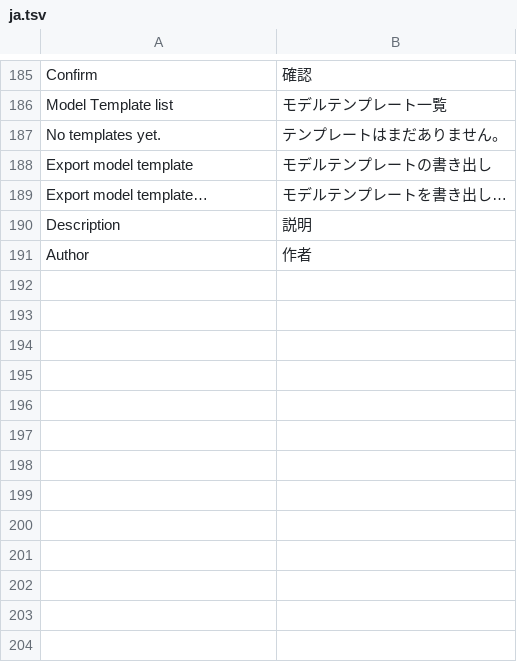
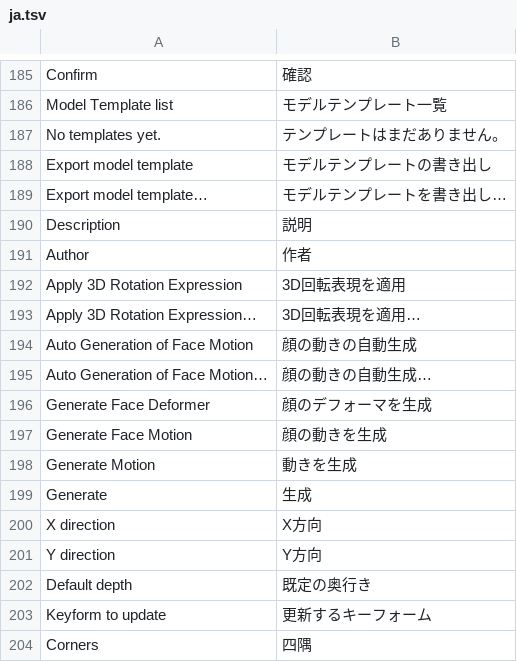
Before and after one commit to Hera-Berg/keyform, a TSV file: crates/keyform-app/i18n/ja.tsv, drawn as a sheet; only a part is shown, gaps mark what is left out; the diff names each change by its address in the sheet, - before the commit and + after, or states it on an @@ line.

```diff
--- a/crates/keyform-app/i18n/ja.tsv
+++ b/crates/keyform-app/i18n/ja.tsv
+row 192: Apply 3D Rotation Expression | 3D回転表現を適用
+row 193: Apply 3D Rotation Expression… | 3D回転表現を適用…
+row 194: Auto Generation of Face Motion | 顔の動きの自動生成
+row 195: Auto Generation of Face Motion… | 顔の動きの自動生成…
+row 196: Generate Face Deformer | 顔のデフォーマを生成
+row 197: Generate Face Motion | 顔の動きを生成
+row 198: Generate Motion | 動きを生成
+row 199: Generate | 生成
+row 200: X direction | X方向
+row 201: Y direction | Y方向
+row 202: Default depth | 既定の奥行き
+row 203: Keyform to update | 更新するキーフォーム
+row 204: Corners | 四隅
```
Also changed, not shown: 7 other files.
